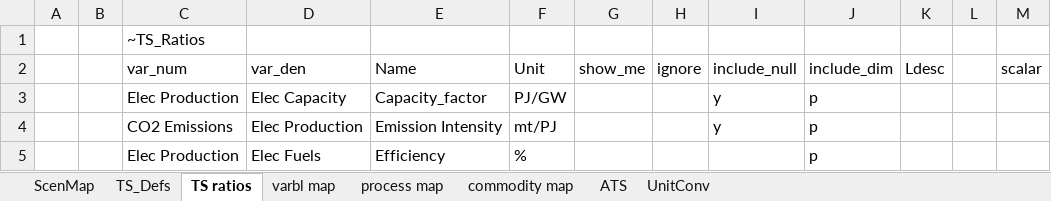
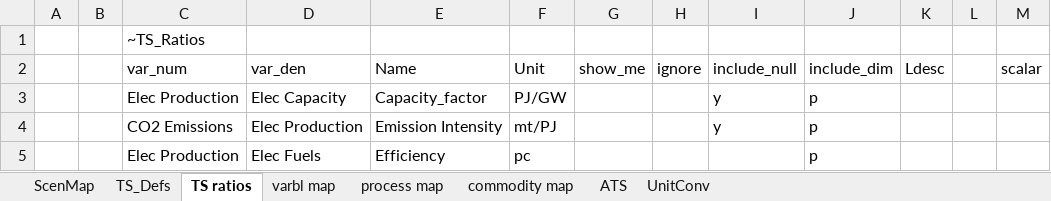
Before and after one commit to kanors-emr/osemosys_India, an Excel workbook: LMADefs-Ose_India.xlsx, sheet TS ratios, drawn as a sheet; values as stored, in another font and other column widths than the file's, no borders; the diff names each change by its address in the sheet, - before the commit and + after, or states it on an @@ line.

```diff
--- a/LMADefs-Ose_India.xlsx (sheet TS ratios)
+++ b/LMADefs-Ose_India.xlsx (sheet TS ratios)
-F5 (Unit): %
+F5 (Unit): pc
```
Also changed, not shown: sheet UnitConv.
